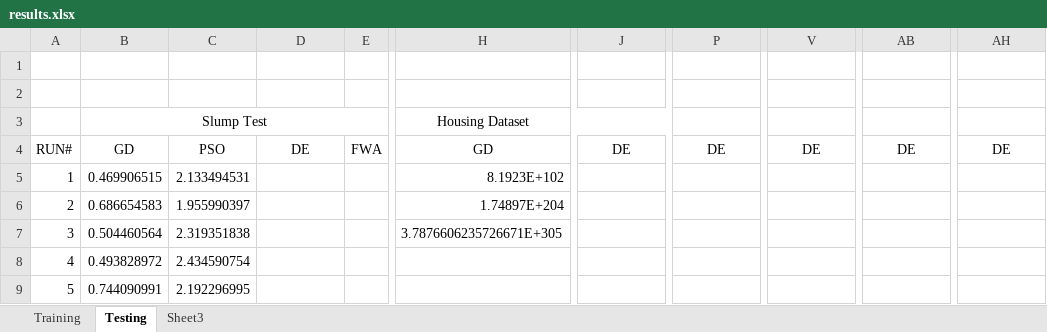
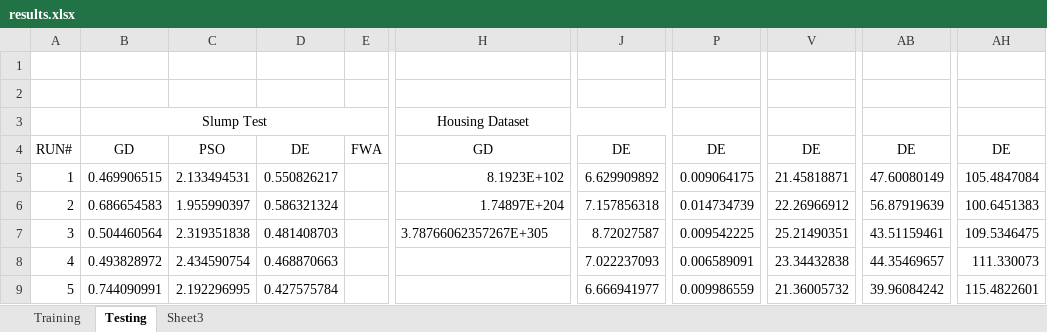
Before and after one commit to Arkanayan/MLProject, an Excel workbook: results.xlsx, sheet Testing, drawn as a sheet; only a part is shown, gaps mark what is left out; values as stored, in another font and other column widths than the file's, no borders; the diff covers the shown part only; the diff names each change by its address in the sheet, - before the commit and + after, or states it on an @@ line.

Commit message:
DE complete with results

```diff
--- a/results.xlsx (sheet Testing)
+++ b/results.xlsx (sheet Testing)
-D5: (empty)
+D5: 0.550826217
-J5: (empty)
+J5: 6.629909892
-P5: (empty)
+P5: 0.009064175
-V5: (empty)
+V5: 21.45818871
-AB5: (empty)
+AB5: 47.60080149
-AH5: (empty)
+AH5: 105.4847084
-D6: (empty)
+D6: 0.586321324
-J6: (empty)
+J6: 7.157856318
-P6: (empty)
+P6: 0.014734739
-V6: (empty)
+V6: 22.26966912
-AB6: (empty)
+AB6: 56.87919639
-AH6: (empty)
+AH6: 100.6451383
-D7: (empty)
+D7: 0.481408703
-H7: 3.7876606235726671E+305
+H7: 3.78766062357267E+305
-J7: (empty)
+J7: 8.72027587
-P7: (empty)
+P7: 0.009542225
-V7: (empty)
+V7: 25.21490351
-AB7: (empty)
+AB7: 43.51159461
-AH7: (empty)
+AH7: 109.5346475
-D8: (empty)
+D8: 0.468870663
-J8: (empty)
+J8: 7.022237093
-P8: (empty)
+P8: 0.006589091
-V8: (empty)
+V8: 23.34432838
-AB8: (empty)
+AB8: 44.35469657
-AH8: (empty)
+AH8: 111.330073
-D9: (empty)
+D9: 0.427575784
-J9: (empty)
+J9: 6.666941977
-P9: (empty)
+P9: 0.009986559
-V9: (empty)
+V9: 21.36005732
-AB9: (empty)
+AB9: 39.96084242
-AH9: (empty)
+AH9: 115.4822601
```
Also changed, not shown: 150 edited cells elsewhere in this sheet, sheet Training, 2 other files.
